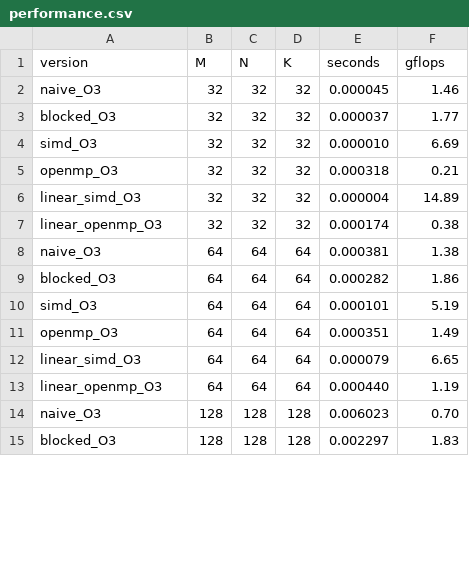
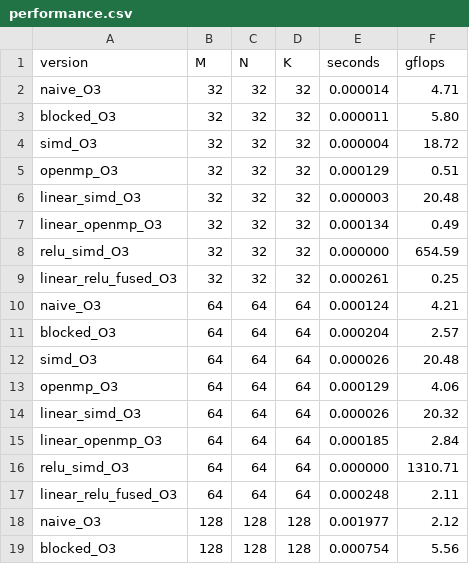
Before and after one commit to umashankardas/ml-kernels-c, a CSV file: results/performance.csv, drawn as a sheet; only a part is shown; the diff covers the shown part only.

Commit message:
feat: implement fused linear-relu kernel reaching 81.6 GFLOPS peak

```diff
--- a/results/performance.csv
+++ b/results/performance.csv
@@ -1,15 +1,19 @@
 version,M,N,K,seconds,gflops
-naive_O3,32,32,32,0.000045,1.46
-blocked_O3,32,32,32,0.000037,1.77
-simd_O3,32,32,32,0.000010,6.69
-openmp_O3,32,32,32,0.000318,0.21
-linear_simd_O3,32,32,32,0.000004,14.89
-linear_openmp_O3,32,32,32,0.000174,0.38
-naive_O3,64,64,64,0.000381,1.38
-blocked_O3,64,64,64,0.000282,1.86
-simd_O3,64,64,64,0.000101,5.19
-openmp_O3,64,64,64,0.000351,1.49
-linear_simd_O3,64,64,64,0.000079,6.65
-linear_openmp_O3,64,64,64,0.000440,1.19
-naive_O3,128,128,128,0.006023,0.70
-blocked_O3,128,128,128,0.002297,1.83
+naive_O3,32,32,32,0.000014,4.71
+blocked_O3,32,32,32,0.000011,5.80
+simd_O3,32,32,32,0.000004,18.72
+openmp_O3,32,32,32,0.000129,0.51
+linear_simd_O3,32,32,32,0.000003,20.48
+linear_openmp_O3,32,32,32,0.000134,0.49
+relu_simd_O3,32,32,32,0.000000,654.59
+linear_relu_fused_O3,32,32,32,0.000261,0.25
+naive_O3,64,64,64,0.000124,4.21
+blocked_O3,64,64,64,0.000204,2.57
+simd_O3,64,64,64,0.000026,20.48
+openmp_O3,64,64,64,0.000129,4.06
+linear_simd_O3,64,64,64,0.000026,20.32
+linear_openmp_O3,64,64,64,0.000185,2.84
+relu_simd_O3,64,64,64,0.000000,1310.71
+linear_relu_fused_O3,64,64,64,0.000248,2.11
+naive_O3,128,128,128,0.001977,2.12
+blocked_O3,128,128,128,0.000754,5.56
```
Also changed, not shown: 10 added rows and 56 edited cells elsewhere in this file, 6 other files.
